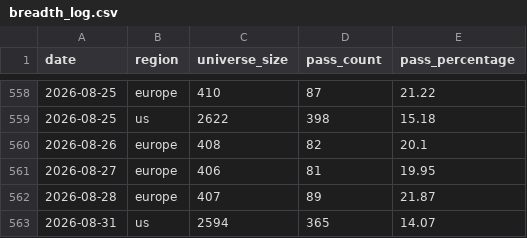
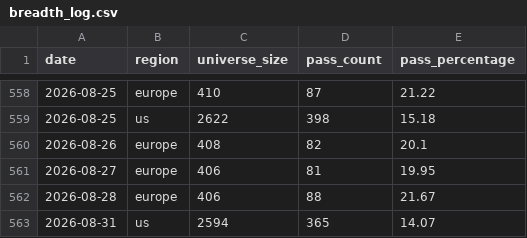
Before and after one commit to petrovmiroslav0107-alt/github.com-petrovmiroslav0107-minervini-breadth, a CSV file: output/breadth_log.csv, drawn as a sheet; only a part is shown, gaps mark what is left out.

```diff
--- a/output/breadth_log.csv
+++ b/output/breadth_log.csv
@@ -561,3 +561,3 @@ date,region,universe_size,pass_count,pass_percentage
 2026-08-27,europe,406,81,19.95
-2026-08-28,europe,407,89,21.87
+2026-08-28,europe,406,88,21.67
 2026-08-31,us,2594,365,14.07
```
Also changed, not shown: output/europe_by_exchange.csv, output/quality/data_quality_log.csv, 1 other file.
